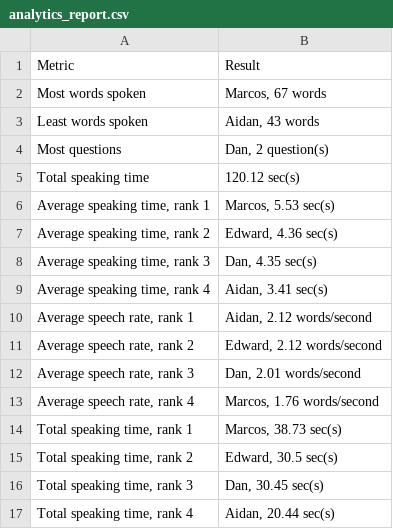
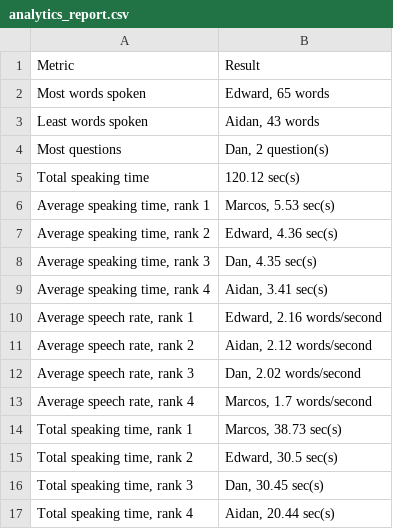
Before and after one commit to Four-Loops-Big-Data-Analytics/group-project, a CSV file: reports/analytics_report.csv, drawn as a sheet.

```diff
--- a/reports/analytics_report.csv
+++ b/reports/analytics_report.csv
@@ -1,3 +1,3 @@
 Metric,Result
-Most words spoken,"Marcos, 67 words"
+Most words spoken,"Edward, 65 words"
 Least words spoken,"Aidan, 43 words"
@@ -9,6 +9,6 @@ Total speaking time,120.12 sec(s)
 "Average speaking time, rank 4","Aidan, 3.41 sec(s)"
-"Average speech rate, rank 1","Aidan, 2.12 words/second"
-"Average speech rate, rank 2","Edward, 2.12 words/second"
-"Average speech rate, rank 3","Dan, 2.01 words/second"
-"Average speech rate, rank 4","Marcos, 1.76 words/second"
+"Average speech rate, rank 1","Edward, 2.16 words/second"
+"Average speech rate, rank 2","Aidan, 2.12 words/second"
+"Average speech rate, rank 3","Dan, 2.02 words/second"
+"Average speech rate, rank 4","Marcos, 1.7 words/second"
 "Total speaking time, rank 1","Marcos, 38.73 sec(s)"
```
Also changed, not shown: data/meeting_corrected.csv, data/meeting_enriched.csv, 6 other files.
